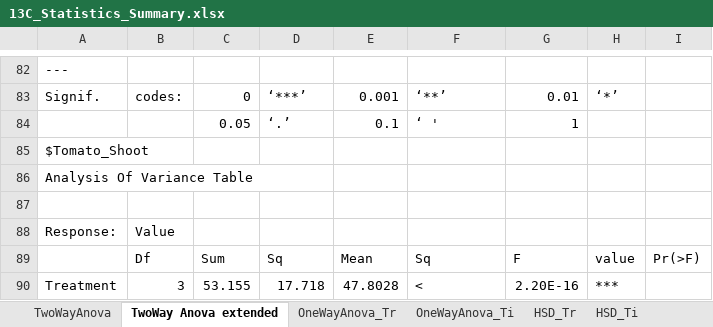
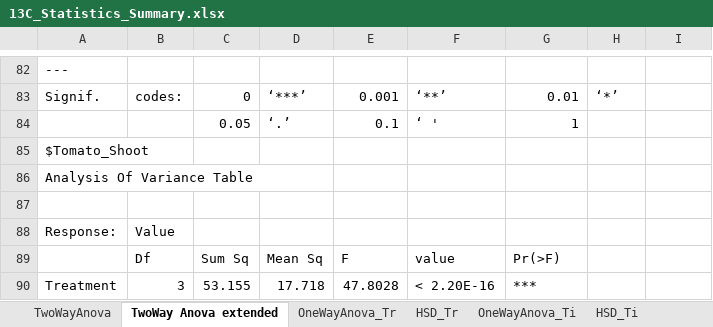
Before and after one commit to Fabio-Trevisan/13C-Experiment, an Excel workbook: 13C_Statistics_Summary.xlsx, sheet TwoWay Anova extended, drawn as a sheet; only a part is shown, gaps mark what is left out; values as stored, in another font and other column widths than the file's, no borders; removed rows and columns are numbered as before the commit, all else as after; the diff covers the shown part only; the diff names each change by its address in the sheet, - before the commit and + after, or states it on an @@ line.

```diff
--- a/13C_Statistics_Summary.xlsx (sheet TwoWay Anova extended)
+++ b/13C_Statistics_Summary.xlsx (sheet TwoWay Anova extended)
@@ sheet tab order changed: TwoWayAnova | TwoWay Anova extended | OneWayAnova_Tr | HSD_Tr | OneWayAnova_Ti | HSD_Ti @@
-row 89:  | Df | Sum | Sq | Mean | Sq | F | value | Pr(>F)
+row 89:  | Df | Sum Sq | Mean Sq | F | value | Pr(>F)
-F90: <
+F90: < 2.20E-16
-G90: 2.20E-16
+G90: ***
-H90: ***
+H90: (empty)
```
Also changed, not shown: 7 added rows, 7 removed rows and 29 edited cells elsewhere in this sheet, sheet OneWayAnova_Ti, sheet HSD_Ti, sheet OneWayAnova_Tr, 9 other files.
